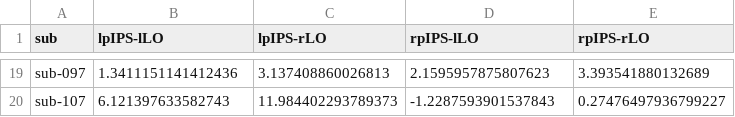
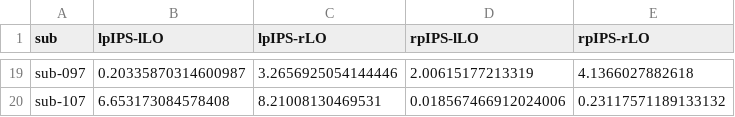
Before and after one commit to cnsimmons/ptoc, a CSV file: results/gca/subject_roi_pair_summary.csv, drawn as a sheet; only a part is shown, gaps mark what is left out; the diff covers the shown part only; the diff names each change by its address in the sheet, - before the commit and + after, or states it on an @@ line.

```diff
--- a/results/gca/subject_roi_pair_summary.csv
+++ b/results/gca/subject_roi_pair_summary.csv
-B19 (lpIPS-lLO): 1.3411151141412436
+B19 (lpIPS-lLO): 0.20335870314600987
-C19 (lpIPS-rLO): 3.137408860026813
+C19 (lpIPS-rLO): 3.2656925054144446
-D19 (rpIPS-lLO): 2.1595957875807623
+D19 (rpIPS-lLO): 2.00615177213319
-E19 (rpIPS-rLO): 3.393541880132689
+E19 (rpIPS-rLO): 4.1366027882618
-B20 (lpIPS-lLO): 6.121397633582743
+B20 (lpIPS-lLO): 6.653173084578408
-C20 (lpIPS-rLO): 11.984402293789373
+C20 (lpIPS-rLO): 8.21008130469531
-D20 (rpIPS-lLO): -1.2287593901537843
+D20 (rpIPS-lLO): 0.018567466912024006
-E20 (rpIPS-rLO): 0.27476497936799227
+E20 (rpIPS-rLO): 0.23117571189133132
```
Also changed, not shown: 64 edited cells elsewhere in this file, results/gca/all_subjects_gca_summary.csv, results/gca/gca_results_with_stats.csv, 5 other files.
